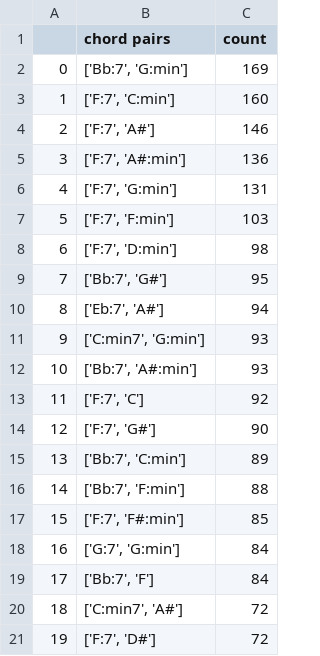
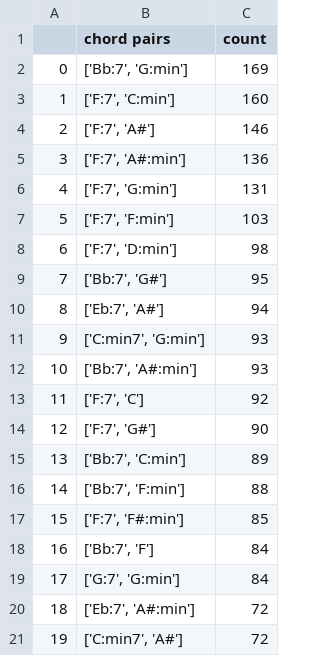
Before and after one commit to lluissuros/jaah-chord-detection, a CSV file: results/new_jazz_no_bop_top_20_mistakes_beat.csv, drawn as a sheet.

```diff
--- a/results/new_jazz_no_bop_top_20_mistakes_beat.csv
+++ b/results/new_jazz_no_bop_top_20_mistakes_beat.csv
@@ -17,5 +17,5 @@
 15,"['F:7', 'F#:min']",85
-16,"['G:7', 'G:min']",84
-17,"['Bb:7', 'F']",84
-18,"['C:min7', 'A#']",72
-19,"['F:7', 'D#']",72
+16,"['Bb:7', 'F']",84
+17,"['G:7', 'G:min']",84
+18,"['Eb:7', 'A#:min']",72
+19,"['C:min7', 'A#']",72
```
Also changed, not shown: results/all_new_jazz_top_20_mistakes_beat.csv, results/blues_20_mistakes_frame.csv, 19 other files.
